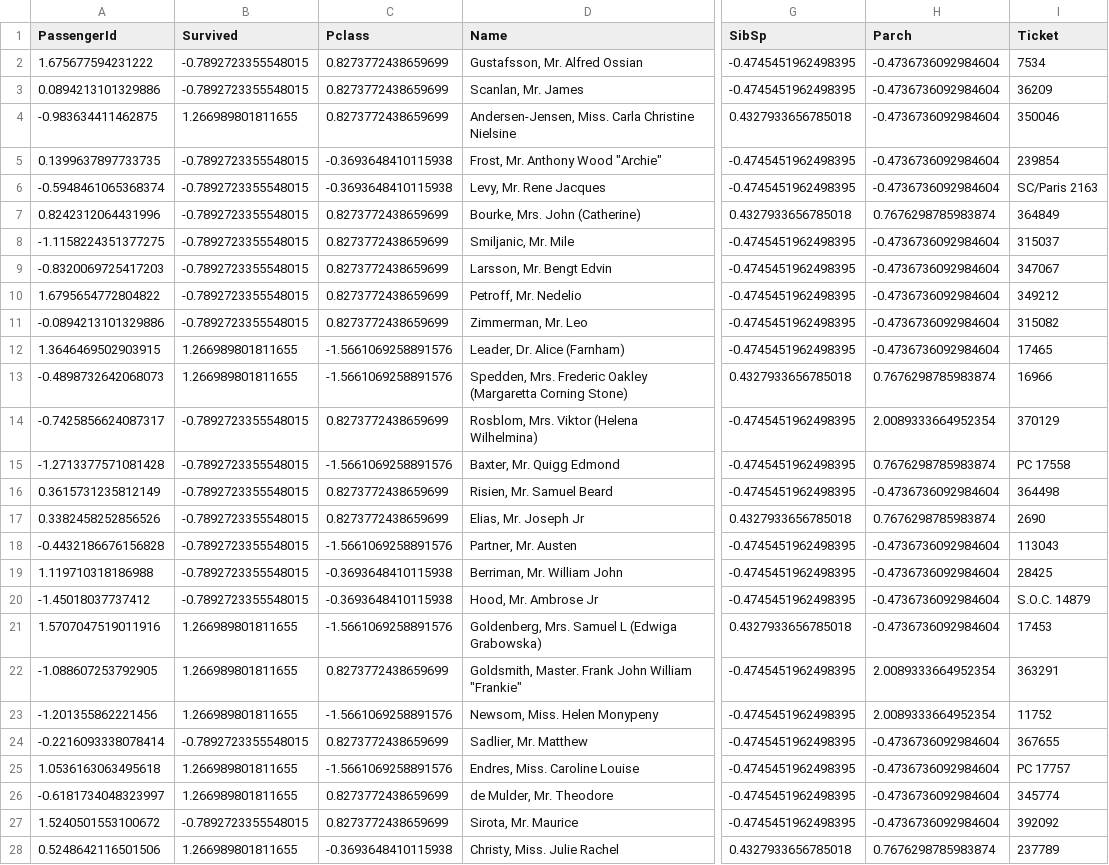
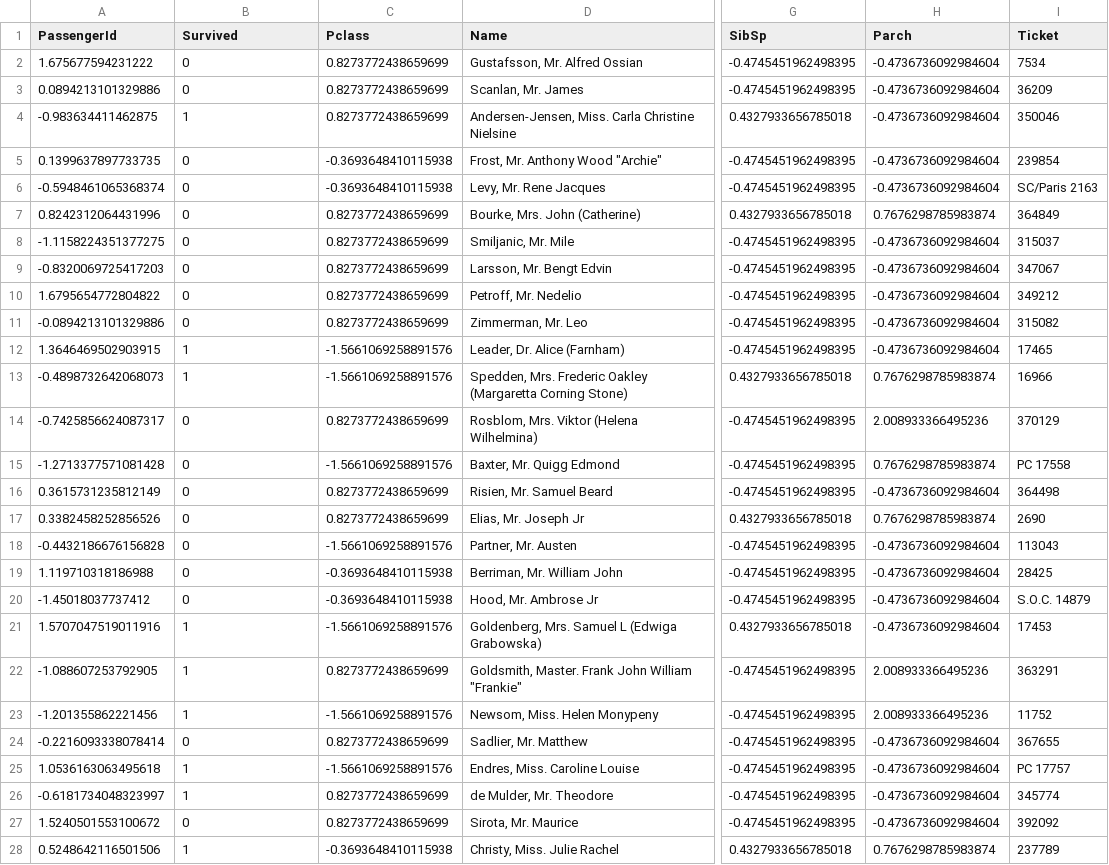
Before and after one commit to MariaShulyk/titanic-survival-prediction, a CSV file: data/05_model_input/test.csv, drawn as a sheet; only a part is shown, gaps mark what is left out; the diff covers the shown part only; the diff names each change by its address in the sheet, - before the commit and + after, or states it on an @@ line.

```diff
--- a/data/05_model_input/test.csv
+++ b/data/05_model_input/test.csv
-B2:B3 (Survived): -0.7892723355548015
+B2:B3 (Survived): 0
-B4 (Survived): 1.266989801811655
+B4 (Survived): 1
-B5:B11 (Survived): -0.7892723355548015
+B5:B11 (Survived): 0
-B12:B13 (Survived): 1.266989801811655
+B12:B13 (Survived): 1
-B14:B20 (Survived): -0.7892723355548015
+B14:B20 (Survived): 0
-H14 (Parch): 2.0089333664952354
+H14 (Parch): 2.008933366495236
-B21:B23 (Survived): 1.266989801811655
+B21:B23 (Survived): 1
-H22:H23 (Parch): 2.0089333664952354
+H22:H23 (Parch): 2.008933366495236
-B24 (Survived): -0.7892723355548015
+B24 (Survived): 0
-B25:B26 (Survived): 1.266989801811655
+B25:B26 (Survived): 1
-B27 (Survived): -0.7892723355548015
+B27 (Survived): 0
-B28 (Survived): 1.266989801811655
+B28 (Survived): 1
```
Also changed, not shown: 116 edited cells elsewhere in this file, data/05_model_input/val.csv, 2 other files.
